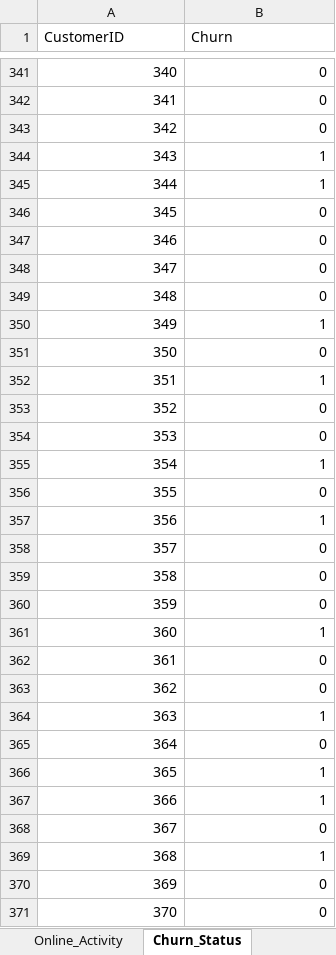
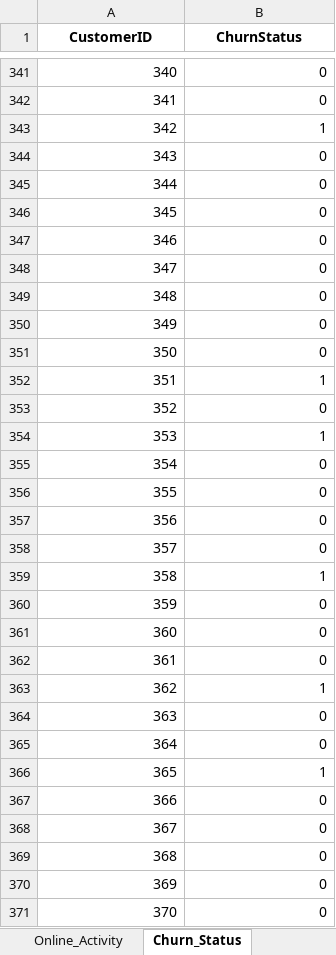
Before and after one commit to Echinel/Echinel, an Excel workbook: data/Customer_Churn_Data_Large.xlsx, sheet Churn_Status, drawn as a sheet; only a part is shown, gaps mark what is left out; values as stored, in another font and other column widths than the file's, no borders; the diff covers the shown part only; the diff names each change by its address in the sheet, - before the commit and + after, or states it on an @@ line.

```diff
--- a/data/Customer_Churn_Data_Large.xlsx (sheet Churn_Status)
+++ b/data/Customer_Churn_Data_Large.xlsx (sheet Churn_Status)
@@ A1:B1 bold: off → on, alignment: left → center @@
-B1: Churn
+B1: ChurnStatus
-B343 (ChurnStatus): 0
+B343 (ChurnStatus): 1
-B344:B345 (ChurnStatus): 1
+B344:B345 (ChurnStatus): 0
-B350 (ChurnStatus): 1
+B350 (ChurnStatus): 0
-B354 (ChurnStatus): 0
+B354 (ChurnStatus): 1
-B355 (ChurnStatus): 1
+B355 (ChurnStatus): 0
-B357 (ChurnStatus): 1
+B357 (ChurnStatus): 0
-B359 (ChurnStatus): 0
+B359 (ChurnStatus): 1
-B361 (ChurnStatus): 1
+B361 (ChurnStatus): 0
-B363 (ChurnStatus): 0
+B363 (ChurnStatus): 1
-B364 (ChurnStatus): 1
+B364 (ChurnStatus): 0
-B367 (ChurnStatus): 1
+B367 (ChurnStatus): 0
-B369 (ChurnStatus): 1
+B369 (ChurnStatus): 0
```
Also changed, not shown: 317 edited cells elsewhere in this sheet, sheet Transaction_History, sheet Customer_Service, sheet Customer_Demographics, sheet Online_Activity, other sheet tabs, 28 other files.
